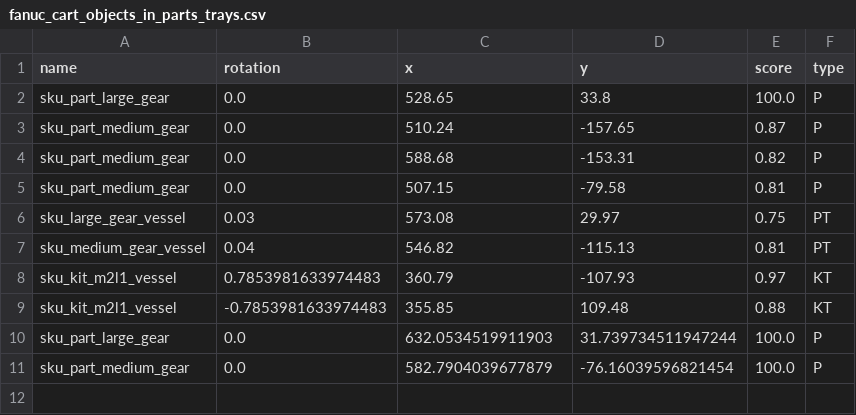
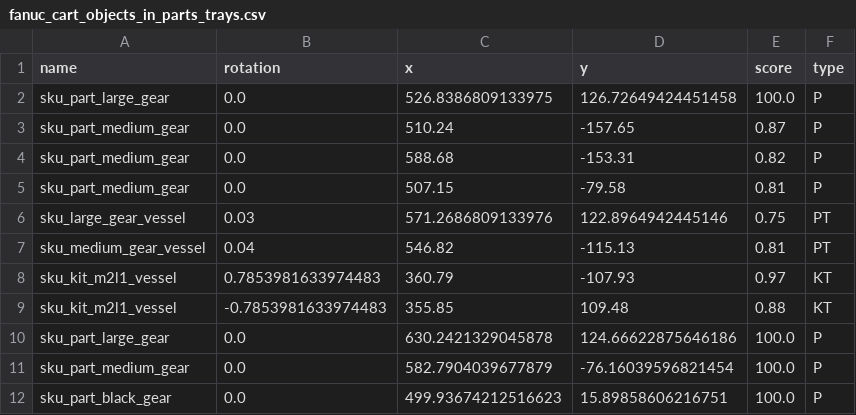
Before and after one commit to wshackle/aprs-framework, a CSV file: example_settings/multiple_simulated_systems_settings/simulated_fanuc/fanuc_cart_objects_in_parts_trays.csv, drawn as a sheet.

```diff
--- a/example_settings/multiple_simulated_systems_settings/simulated_fanuc/fanuc_cart_objects_in_parts_trays.csv
+++ b/example_settings/multiple_simulated_systems_settings/simulated_fanuc/fanuc_cart_objects_in_parts_trays.csv
@@ -1,3 +1,3 @@
 name,rotation,x,y,score,type
-sku_part_large_gear,0.0,528.65,33.8,100.0,P
+sku_part_large_gear,0.0,526.8386809133975,126.72649424451458,100.0,P
 sku_part_medium_gear,0.0,510.24,-157.65,0.87,P
@@ -5,3 +5,3 @@ sku_part_medium_gear,0.0,588.68,-153.31,0.82,P
 sku_part_medium_gear,0.0,507.15,-79.58,0.81,P
-sku_large_gear_vessel,0.03,573.08,29.97,0.75,PT
+sku_large_gear_vessel,0.03,571.2686809133976,122.8964942445146,0.75,PT
 sku_medium_gear_vessel,0.04,546.82,-115.13,0.81,PT
@@ -9,3 +9,4 @@ sku_kit_m2l1_vessel,0.7853981633974483,360.79,-107.93,0.97,KT
 sku_kit_m2l1_vessel,-0.7853981633974483,355.85,109.48,0.88,KT
-sku_part_large_gear,0.0,632.0534519911903,31.739734511947244,100.0,P
+sku_part_large_gear,0.0,630.2421329045878,124.66622875646186,100.0,P
 sku_part_medium_gear,0.0,582.7904039677879,-76.16039596821454,100.0,P
+sku_part_black_gear,0.0,499.93674212516623,15.89858606216751,100.0,P
```
Also changed, not shown: example_settings/multiple_simulated_systems_settings/simulated_fanuc/simulated_fanuc_properties_actionsToCrclProperties.txt.toolHolderContents.csv, example_settings/multiple_simulated_systems_settings/simulated_motoman/simulated_motoman_props_actionsToCrclProperties.txt.toolHolderContents.csv, 28 other files.
